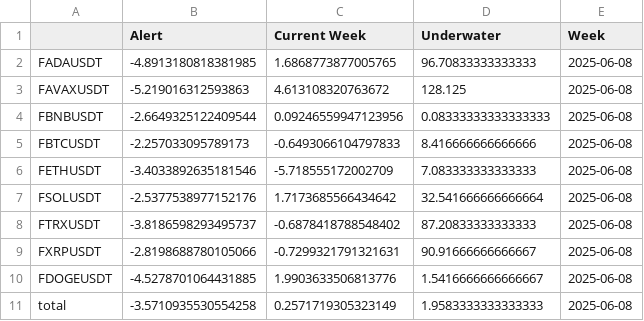
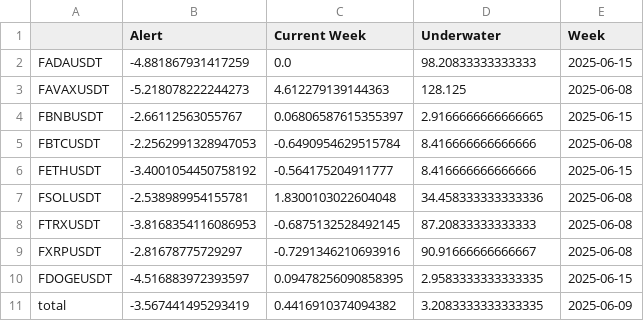
Before and after one commit to speedlab1/speedlab_monitoring, a CSV file: src/data/current_cry_w.csv, drawn as a sheet.

```diff
--- a/src/data/current_cry_w.csv
+++ b/src/data/current_cry_w.csv
@@ -1,11 +1,11 @@
 ,Alert,Current Week,Underwater,Week
-FADAUSDT,-4.8913180818381985,1.6868773877005765,96.70833333333333,2025-06-08
-FAVAXUSDT,-5.219016312593863,4.613108320763672,128.125,2025-06-08
-FBNBUSDT,-2.6649325122409544,0.09246559947123956,0.08333333333333333,2025-06-08
-FBTCUSDT,-2.257033095789173,-0.6493066104797833,8.416666666666666,2025-06-08
-FETHUSDT,-3.4033892635181546,-5.718555172002709,7.083333333333333,2025-06-08
-FSOLUSDT,-2.5377538977152176,1.7173685566434642,32.541666666666664,2025-06-08
-FTRXUSDT,-3.8186598293495737,-0.6878418788548402,87.20833333333333,2025-06-08
-FXRPUSDT,-2.8198688780105066,-0.7299321791321631,90.91666666666667,2025-06-08
-FDOGEUSDT,-4.5278701064431885,1.9903633506813776,1.5416666666666667,2025-06-08
-total,-3.5710935530554258,0.2571719305323149,1.9583333333333333,2025-06-08
+FADAUSDT,-4.881867931417259,0.0,98.20833333333333,2025-06-15
+FAVAXUSDT,-5.218078222244273,4.612279139144363,128.125,2025-06-08
+FBNBUSDT,-2.66112563055767,0.06806587615355397,2.9166666666666665,2025-06-15
+FBTCUSDT,-2.2562991328947053,-0.6490954629515784,8.416666666666666,2025-06-08
+FETHUSDT,-3.4001054450758192,-0.564175204911777,8.416666666666666,2025-06-15
+FSOLUSDT,-2.538989954155781,1.8300103022604048,34.458333333333336,2025-06-08
+FTRXUSDT,-3.8168354116086953,-0.6875132528492145,87.20833333333333,2025-06-08
+FXRPUSDT,-2.81678775729297,-0.7291346210693916,90.91666666666667,2025-06-08
+FDOGEUSDT,-4.516883972393597,0.09478256090858395,2.9583333333333335,2025-06-15
+total,-3.567441495293419,0.4416910374094382,3.2083333333333335,2025-06-09
```
Also changed, not shown: src/data/current.csv, src/data/current_w.csv, 17 other files.
